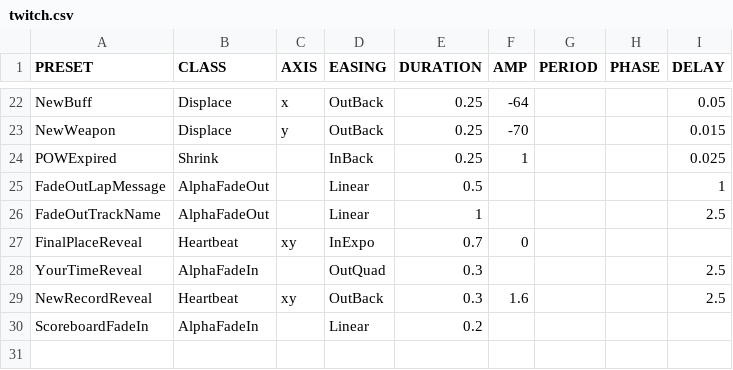
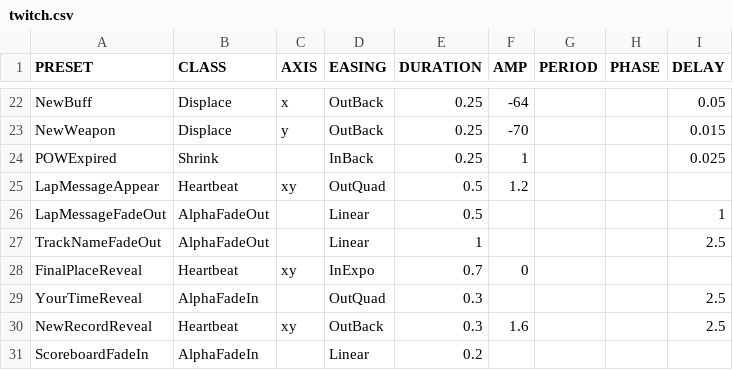
Before and after one commit to jorio/CroMagRally, a CSV file: Data/System/twitch.csv, drawn as a sheet; only a part is shown, gaps mark what is left out.

Commit message:
Lap message twitch

```diff
--- a/Data/System/twitch.csv
+++ b/Data/System/twitch.csv
@@ -24,4 +24,5 @@ NewWeapon,Displace,y,OutBack,0.25,-70,,,0.015
 POWExpired,Shrink,,InBack,0.25,1,,,0.025
-FadeOutLapMessage,AlphaFadeOut,,Linear,0.5,,,,1
-FadeOutTrackName,AlphaFadeOut,,Linear,1,,,,2.5
+LapMessageAppear,Heartbeat,xy,OutQuad,0.5,1.2,,,
+LapMessageFadeOut,AlphaFadeOut,,Linear,0.5,,,,1
+TrackNameFadeOut,AlphaFadeOut,,Linear,1,,,,2.5
 FinalPlaceReveal,Heartbeat,xy,InExpo,0.7,0,,,
```
Also changed, not shown: 3 other files.
